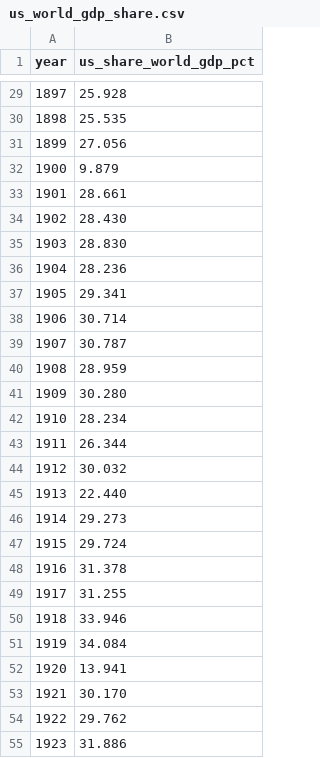
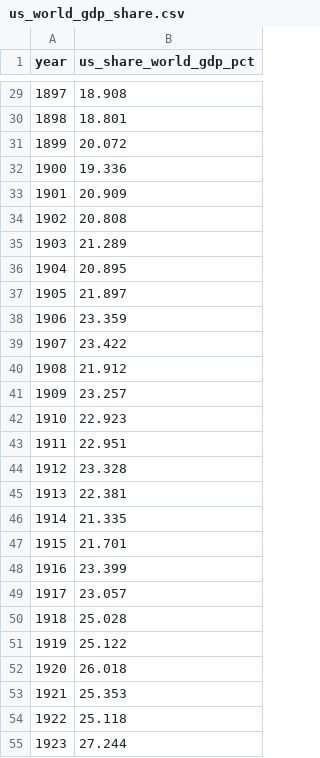
Before and after one commit to u00dxk2/sinusoidal-history, a CSV file: public/data/us_world_gdp_share.csv, drawn as a sheet; only a part is shown, gaps mark what is left out; the diff covers the shown part only.

```diff
--- a/public/data/us_world_gdp_share.csv
+++ b/public/data/us_world_gdp_share.csv
@@ -29,27 +29,27 @@ year,us_share_world_gdp_pct
-1897,25.928
-1898,25.535
-1899,27.056
-1900,9.879
-1901,28.661
-1902,28.430
-1903,28.830
-1904,28.236
-1905,29.341
-1906,30.714
-1907,30.787
-1908,28.959
-1909,30.280
-1910,28.234
-1911,26.344
-1912,30.032
-1913,22.440
-1914,29.273
-1915,29.724
-1916,31.378
-1917,31.255
-1918,33.946
-1919,34.084
-1920,13.941
-1921,30.170
-1922,29.762
-1923,31.886
+1897,18.908
+1898,18.801
+1899,20.072
+1900,19.336
+1901,20.909
+1902,20.808
+1903,21.289
+1904,20.895
+1905,21.897
+1906,23.359
+1907,23.422
+1908,21.912
+1909,23.257
+1910,22.923
+1911,22.951
+1912,23.328
+1913,22.381
+1914,21.335
+1915,21.701
+1916,23.399
+1917,23.057
+1918,25.028
+1919,25.122
+1920,26.018
+1921,25.353
+1922,25.118
+1923,27.244
```
Also changed, not shown: 126 edited cells elsewhere in this file, 3 other files.
